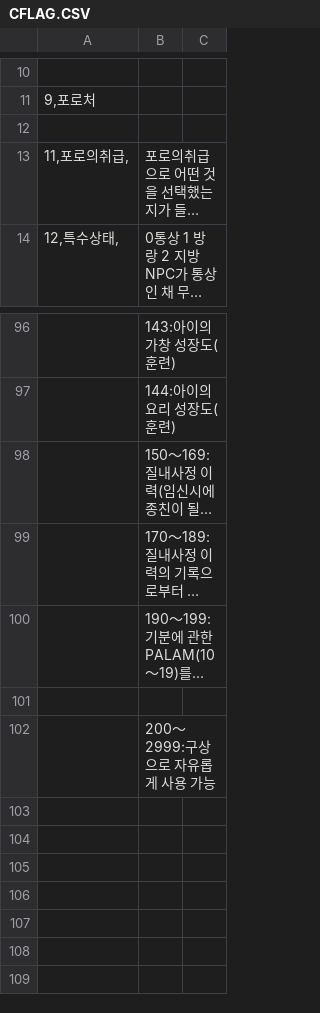
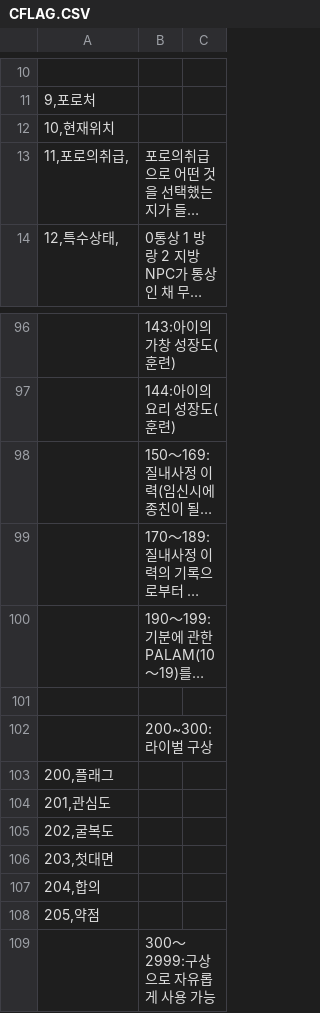
Before and after one commit to LemonGreeentea/EraBAK, a CSV file: CSV/CFLAG.CSV, drawn as a sheet; only a part is shown, gaps mark what is left out; long unchanged cells end in …; the diff names each change by its address in the sheet, - before the commit and + after, or states it on an @@ line.

Commit message:
Squashed commit of the following:
commit a313ffd15635ac79a253e1cfe323877b81d112ef
Author: LemonGreeentea <rutin8402@naver.com>
Date:   Sat Mar 25 18:45:08 2023 +0900

    오류 수정

commit 00adb243b4c3ac731f6464a731385b7626aa48a2
Author: LemonGreeentea <rutin8402@naver.com>
Date:   Sat Mar 25 18:39:31 2023 +0900

    cflag 수정

commit 7f1a37f620580420467c0e8379bfe449c2449daa
Author: LemonGreeentea <rutin8402@naver.com>
Date:   Sat Mar 25 18:28:26 2023 +0900

    Update CFLAG.CSV

commit fd124fe0232d340255f76e5bab58477a61e49a43
Author: LemonGreeentea <rutin8402@naver.com>
Date:   Sat Mar 25 11:25:43 2023 +0900

    Merge branch '레몬녹차' into pr/7

```diff
--- a/CSV/CFLAG.CSV
+++ b/CSV/CFLAG.CSV
-A12: (empty)
+A12: 10,현재위치
-B102: 200～2999:구상으로 자유롭게 사용 가능
+B102: 200~300:라이벌 구상
+row 103: 200,플래그
+row 104: 201,관심도
+row 105: 202,굴복도
+row 106: 203,첫대면
+row 107: 204,합의
+row 108: 205,약점
+row 109:  | 300～2999:구상으로 자유롭게 사용 가능
```
